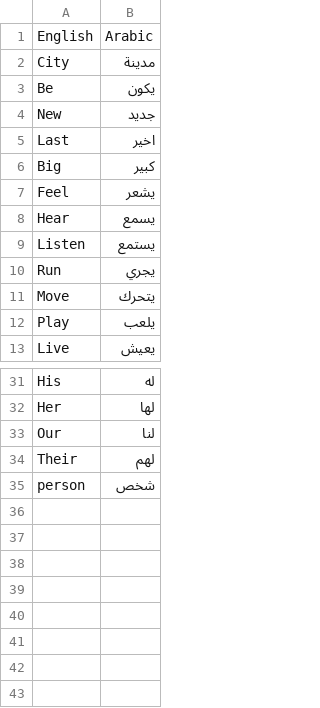
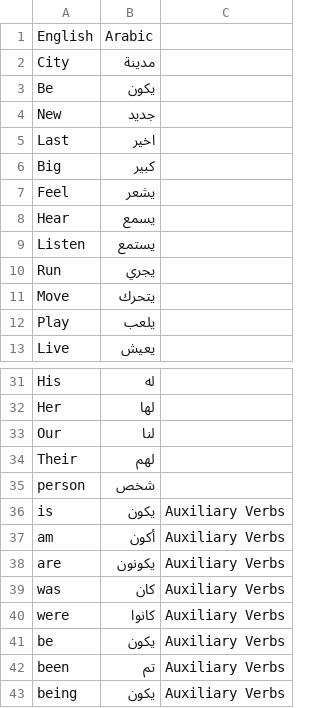
Before and after one commit to aishaabduallah/Language-Translator, a CSV file: words.csv, drawn as a sheet; only a part is shown, gaps mark what is left out; the diff names each change by its address in the sheet, - before the commit and + after, or states it on an @@ line.

Commit message:
Update words.csv

```diff
--- a/words.csv
+++ b/words.csv
+column C, empty
+row 36: is | يكون | Auxiliary Verbs
+row 37: am | أكون | Auxiliary Verbs
+row 38: are | يكونون | Auxiliary Verbs
+row 39: was | كان | Auxiliary Verbs
+row 40: were | كانوا | Auxiliary Verbs
+row 41: be | يكون | Auxiliary Verbs
+row 42: been | تم | Auxiliary Verbs
+row 43: being | يكون | Auxiliary Verbs
```
